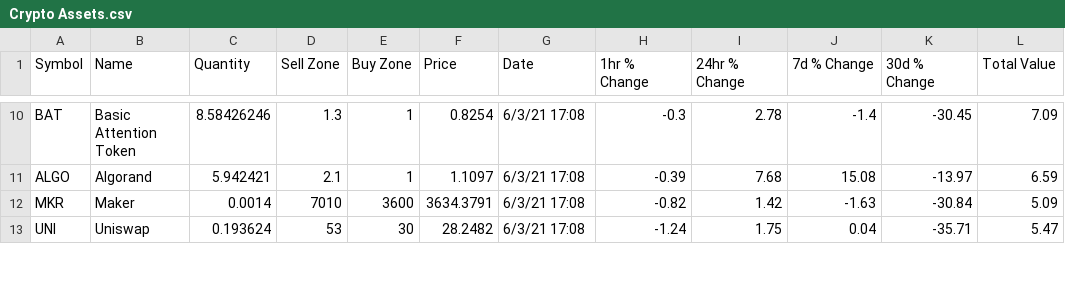
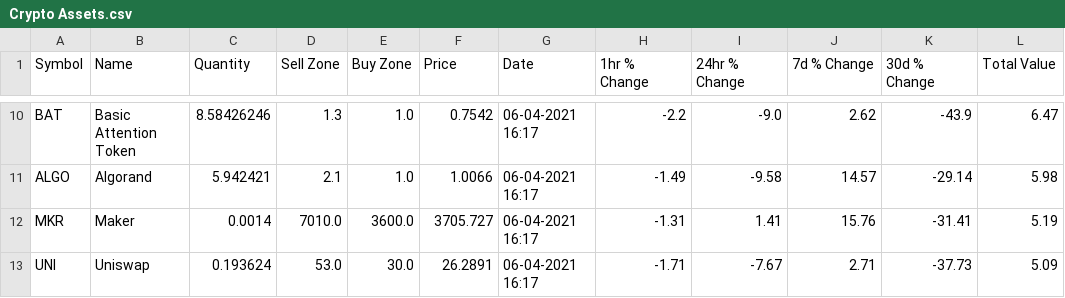
Before and after one commit to tstennette/Crypto-Reports-and-Analysis, a CSV file: Crypto Assets.csv, drawn as a sheet; only a part is shown, gaps mark what is left out; the diff covers the shown part only; the diff names each change by its address in the sheet, - before the commit and + after, or states it on an @@ line.

```diff
--- a/Crypto Assets.csv
+++ b/Crypto Assets.csv
-E10:E11 (Buy Zone): 1
+E10:E11 (Buy Zone): 1.0
-F10 (Price): 0.8254
+F10 (Price): 0.7542
-G10:G13 (Date): 6/3/21 17:08
+G10:G13 (Date): 06-04-2021 16:17
-H10 (1hr % Change): -0.3
+H10 (1hr % Change): -2.2
-I10 (24hr % Change): 2.78
+I10 (24hr % Change): -9.0
-J10 (7d % Change): -1.4
+J10 (7d % Change): 2.62
-K10 (30d % Change): -30.45
+K10 (30d % Change): -43.9
-L10 (Total Value): 7.09
+L10 (Total Value): 6.47
-F11 (Price): 1.1097
+F11 (Price): 1.0066
-H11 (1hr % Change): -0.39
+H11 (1hr % Change): -1.49
-I11 (24hr % Change): 7.68
+I11 (24hr % Change): -9.58
-J11 (7d % Change): 15.08
+J11 (7d % Change): 14.57
-K11 (30d % Change): -13.97
+K11 (30d % Change): -29.14
-L11 (Total Value): 6.59
+L11 (Total Value): 5.98
-D12 (Sell Zone): 7010
+D12 (Sell Zone): 7010.0
-E12 (Buy Zone): 3600
+E12 (Buy Zone): 3600.0
-F12 (Price): 3634.3791
+F12 (Price): 3705.727
-H12 (1hr % Change): -0.82
+H12 (1hr % Change): -1.31
-I12 (24hr % Change): 1.42
+I12 (24hr % Change): 1.41
-J12 (7d % Change): -1.63
+J12 (7d % Change): 15.76
-K12 (30d % Change): -30.84
+K12 (30d % Change): -31.41
-L12 (Total Value): 5.09
+L12 (Total Value): 5.19
-D13 (Sell Zone): 53
+D13 (Sell Zone): 53.0
-E13 (Buy Zone): 30
+E13 (Buy Zone): 30.0
-F13 (Price): 28.2482
+F13 (Price): 26.2891
-H13 (1hr % Change): -1.24
+H13 (1hr % Change): -1.71
-I13 (24hr % Change): 1.75
+I13 (24hr % Change): -7.67
-J13 (7d % Change): 0.04
+J13 (7d % Change): 2.71
-K13 (30d % Change): -35.71
+K13 (30d % Change): -37.73
-L13 (Total Value): 5.47
+L13 (Total Value): 5.09
```
Also changed, not shown: 151 edited cells elsewhere in this file, 3 other files.
